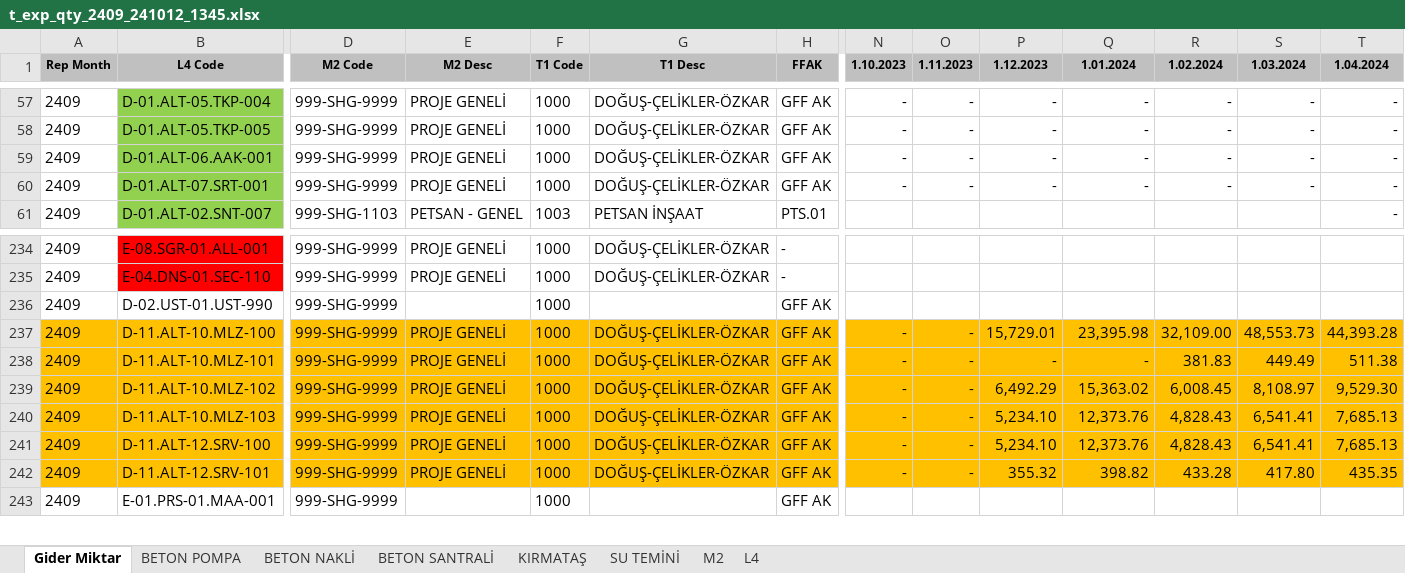
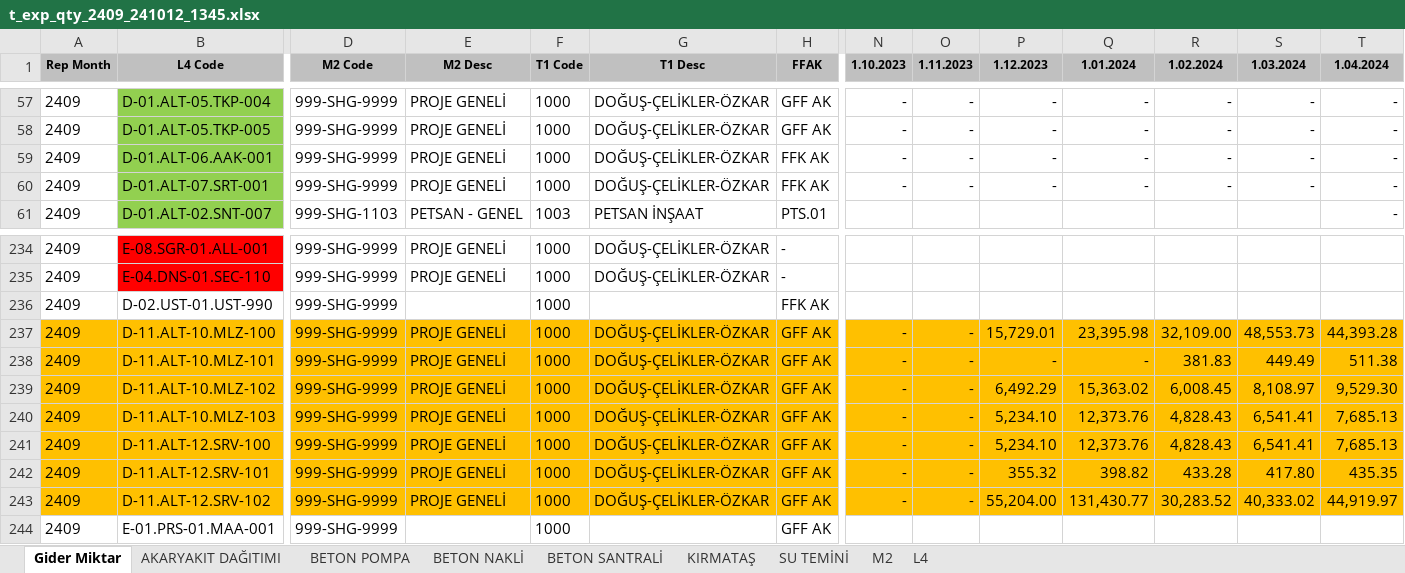
Before and after one commit to roo177/ykyth-backend, an Excel workbook: backend/expense/management/documents/2409/t_exp_qty_2409_241012_1345.xlsx, sheet Gider Miktar, drawn as a sheet; only a part is shown, gaps mark what is left out; values as stored, in another font and other column widths than the file's, no borders; table styles not drawn; rows hold the shown columns only; the diff names each change by its address in the sheet, - before the commit and + after, or states it on an @@ line.

```diff
--- a/backend/expense/management/documents/2409/t_exp_qty_2409_241012_1345.xlsx (sheet Gider Miktar)
+++ b/backend/expense/management/documents/2409/t_exp_qty_2409_241012_1345.xlsx (sheet Gider Miktar)
+sheet tab: AKARYAKIT DAĞITIMI
-H59:H60 (FFAK): GFF AK
+H59:H60 (FFAK): FFK AK
-H236 (FFAK): GFF AK
+H236 (FFAK): FFK AK
+row 243: 2409 | D-11.ALT-12.SRV-102 | 999-SHG-9999 | PROJE GENELİ | 1000 | DOĞUŞ-ÇELİKLER-ÖZKAR | GFF AK | - | - | 55,204.00 | 131,430.77 | 30,283.52 | 40,333.02 | 44,919.97
```
Also changed, not shown: backend/expense/management/documents/2409/t_r4_prices_2409.xlsx, backend/indexes/management/documents/t_indexes_actual.xlsx, 37 other files.
